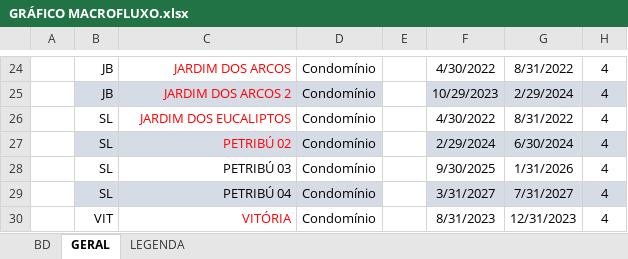
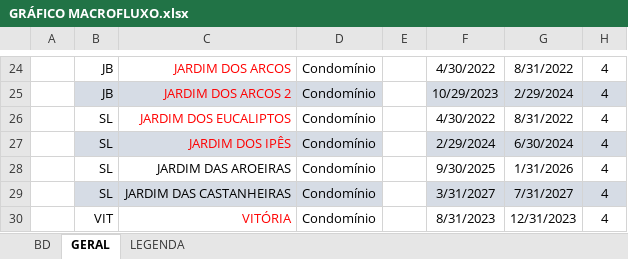
Before and after one commit to V-M-planejamento/MACROFLUXO, an Excel workbook: GRÁFICO MACROFLUXO.xlsx, sheet GERAL, drawn as a sheet; only a part is shown, gaps mark what is left out; values as stored, in another font and other column widths than the file's, no borders; conditional formats not drawn; the diff names each change by its address in the sheet, - before the commit and + after, or states it on an @@ line.

Commit message:
Add files via upload

```diff
--- a/GRÁFICO MACROFLUXO.xlsx (sheet GERAL)
+++ b/GRÁFICO MACROFLUXO.xlsx (sheet GERAL)
-C27: PETRIBÚ 02
+C27: JARDIM DOS IPÊS
-C28: PETRIBÚ 03
+C28: JARDIM DAS AROEIRAS
-C29: PETRIBÚ 04
+C29: JARDIM DAS CASTANHEIRAS
```
